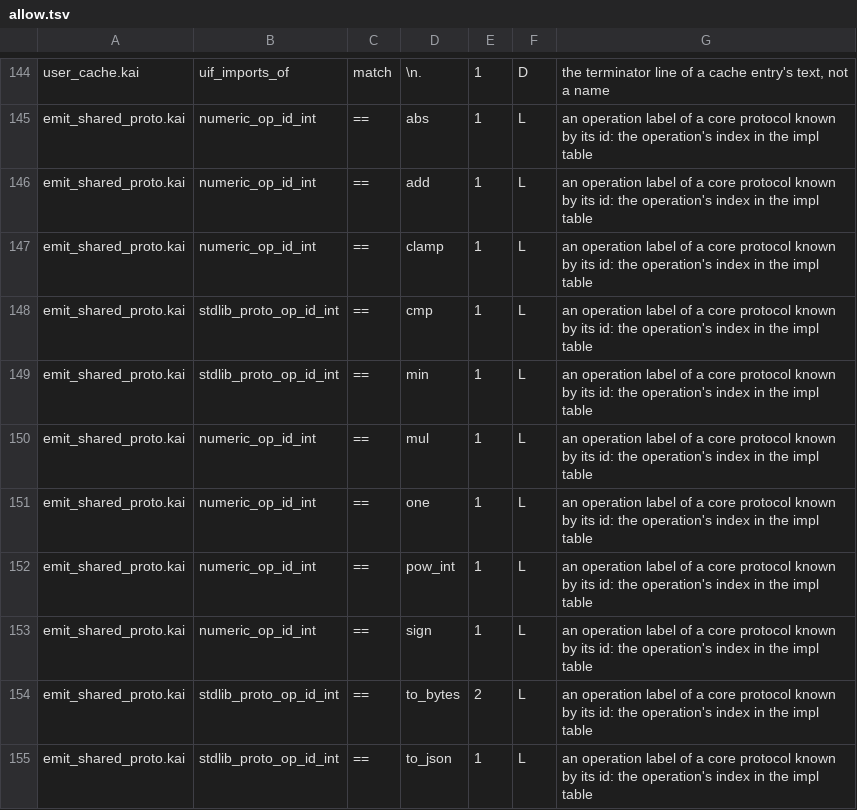
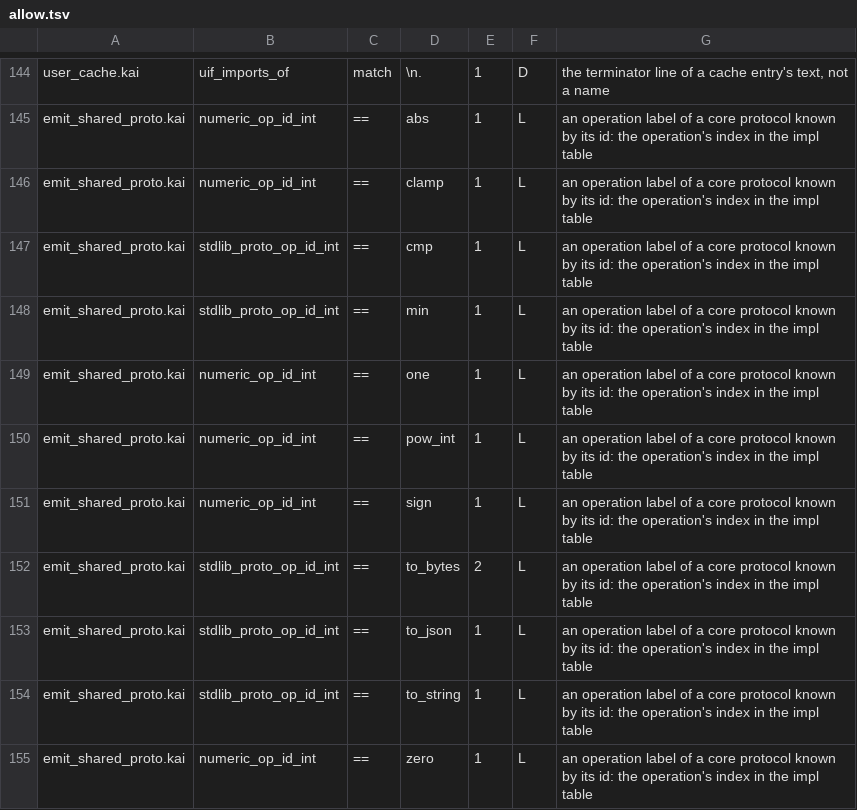
Before and after one commit to lnds/kaikai, a TSV file: tools/symid-census/allow.tsv, drawn as a sheet; only a part is shown, gaps mark what is left out; the shorter side is filled out with more unchanged rows.

Commit message:
refactor(emit): drop the dead Numeric add/mul operation numbering

```diff
--- a/tools/symid-census/allow.tsv
+++ b/tools/symid-census/allow.tsv
@@ -145,3 +145,2 @@ user_cache.kai	uif_imports_of	match	\n.	1	D	the terminator line of a cache entry
 emit_shared_proto.kai	numeric_op_id_int	==	abs	1	L	an operation label of a core protocol known by its id: the operation's index in the impl table
-emit_shared_proto.kai	numeric_op_id_int	==	add	1	L	an operation label of a core protocol known by its id: the operation's index in the impl table
 emit_shared_proto.kai	numeric_op_id_int	==	clamp	1	L	an operation label of a core protocol known by its id: the operation's index in the impl table
@@ -149,3 +148,2 @@ emit_shared_proto.kai	stdlib_proto_op_id_int	==	cmp	1	L	an operation label of a
 emit_shared_proto.kai	stdlib_proto_op_id_int	==	min	1	L	an operation label of a core protocol known by its id: the operation's index in the impl table
-emit_shared_proto.kai	numeric_op_id_int	==	mul	1	L	an operation label of a core protocol known by its id: the operation's index in the impl table
 emit_shared_proto.kai	numeric_op_id_int	==	one	1	L	an operation label of a core protocol known by its id: the operation's index in the impl table
```
Also changed, not shown: 1 other file.
